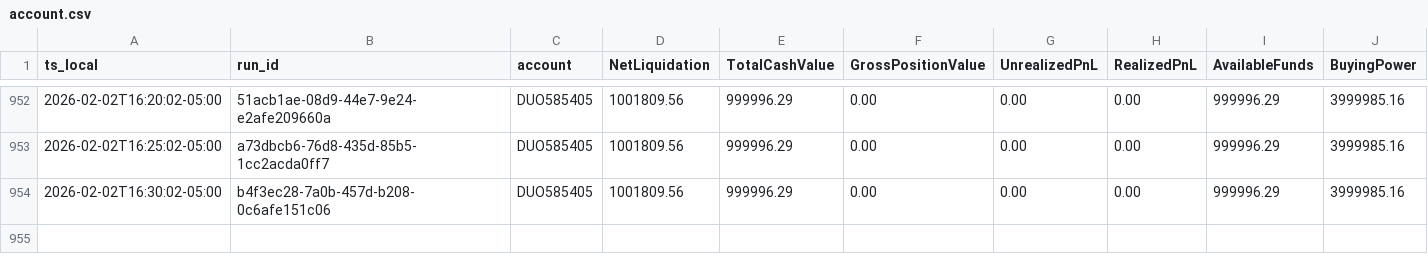
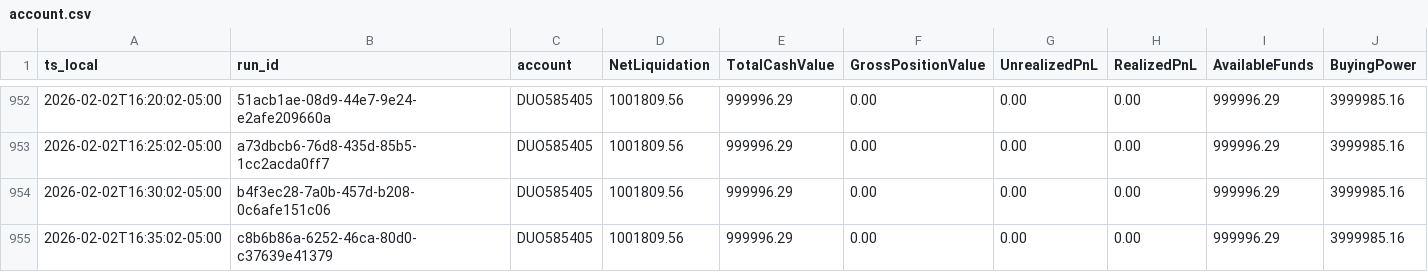
Before and after one commit to martinstabler-bit/IBKR_MeanReversion_Bot, a CSV file: analytics/logs/account.csv, drawn as a sheet; only a part is shown, gaps mark what is left out; rows hold the shown columns only; the diff names each change by its address in the sheet, - before the commit and + after, or states it on an @@ line.

```diff
--- a/analytics/logs/account.csv
+++ b/analytics/logs/account.csv
+row 955: 2026-02-02T16:35:02-05:00 | c8b6b86a-6252-46ca-80d0-c37639e41379 | DUO585405 | 1001809.56 | 999996.29 | 0.00 | 0.00 | 0.00 | 999996.29 | 3999985.16
```
Also changed, not shown: analytics/logs/runs.csv.
